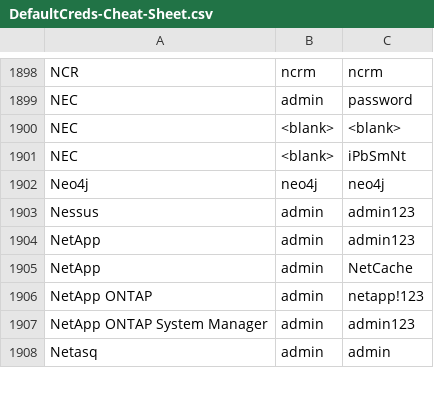
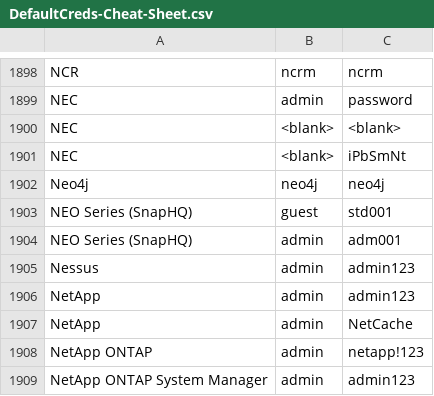
Before and after one commit to ihebski/DefaultCreds-cheat-sheet, a CSV file: DefaultCreds-Cheat-Sheet.csv, drawn as a sheet; only a part is shown, gaps mark what is left out; the shorter side is filled out with more unchanged rows.

Commit message:
add NEO Series

```diff
--- a/DefaultCreds-Cheat-Sheet.csv
+++ b/DefaultCreds-Cheat-Sheet.csv
@@ -1902,2 +1902,4 @@ NEC,<blank>,iPbSmNt
 Neo4j,neo4j,neo4j
+NEO Series (SnapHQ),guest,std001
+NEO Series (SnapHQ),admin,adm001
 Nessus,admin,admin123
```
